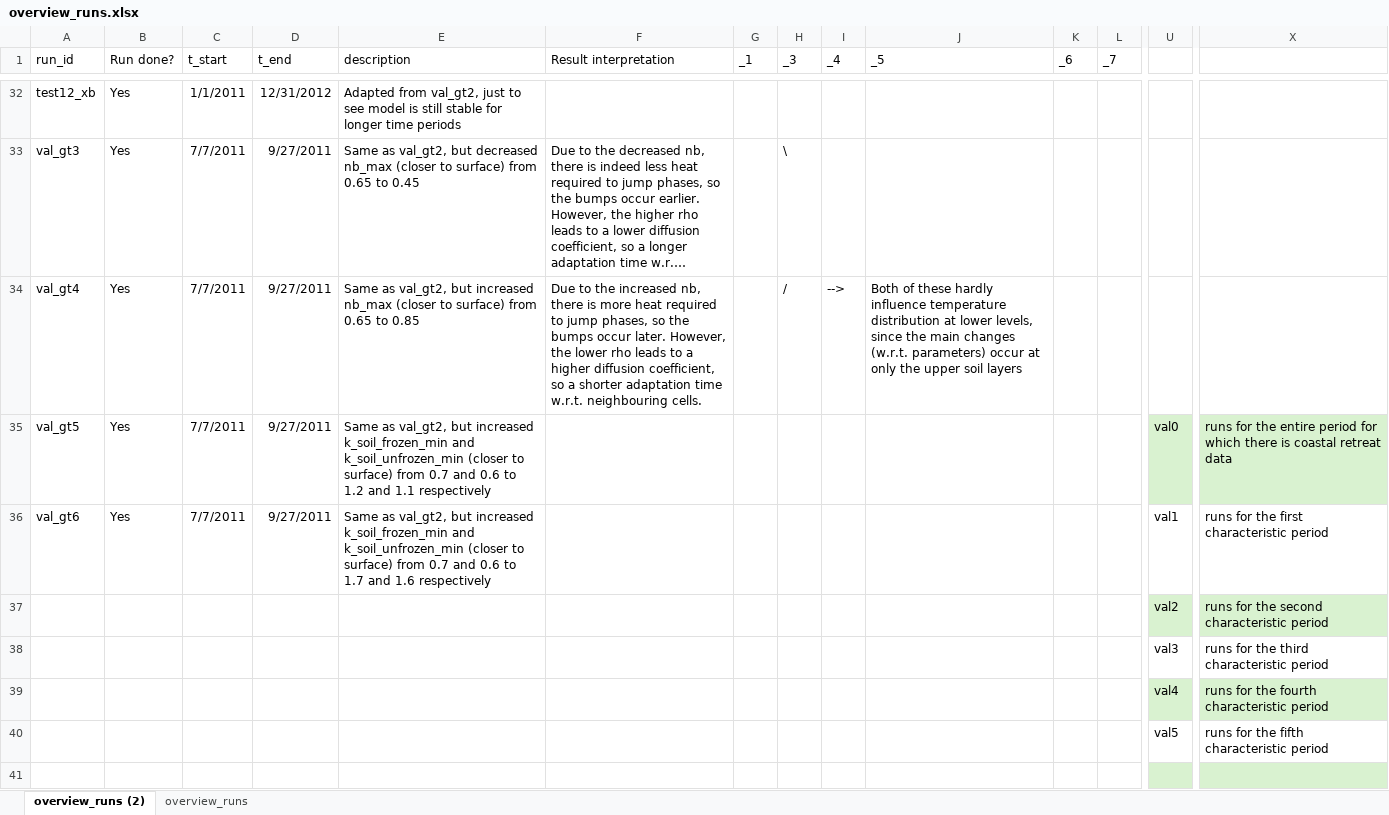
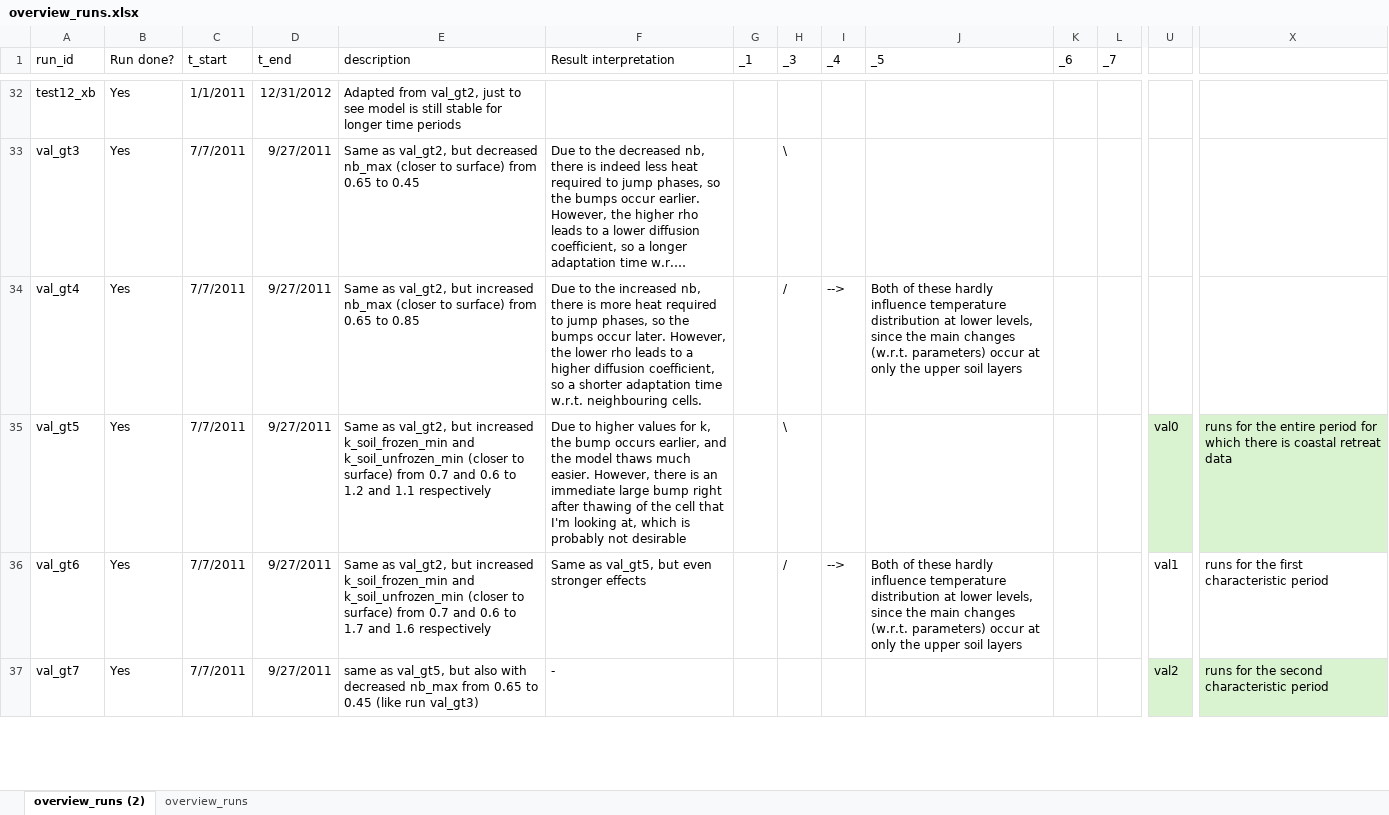
Before and after one commit to khdebruijn/thermo-morphological-model, an Excel workbook: runs/overview_runs.xlsx, sheet overview_runs (2), drawn as a sheet; only a part is shown, gaps mark what is left out; long unchanged cells end in …; values as stored, in another font and other column widths than the file's, no borders; table styles not drawn; removed rows and columns are numbered as before the commit, all else as after; rows hold the shown columns only; the diff covers the shown part only; the diff names each change by its address in the sheet, - before the commit and + after, or states it on an @@ line.

Commit message:
Update overview_runs.xlsx

```diff
--- a/runs/overview_runs.xlsx (sheet overview_runs (2))
+++ b/runs/overview_runs.xlsx (sheet overview_runs (2))
-F35 (Result interpretation): (empty)
+F35 (Result interpretation): Due to higher values for k, the bump occurs earlier, and the model thaws much easier. However, there is an immediate large bump right after thawing of the cell that I'm looking at, which is probably not desirable
-H35 (_3): (empty)
+H35 (_3): \
-F36 (Result interpretation): (empty)
+F36 (Result interpretation): Same as val_gt5, but even stronger effects
-H36 (_3): (empty)
+H36 (_3): /
-I36 (_4): (empty)
+I36 (_4): -->
-J36 (_5): (empty)
+J36 (_5): Both of these hardly influence temperature distribution at lower levels, since the main changes (w.r.t. parameters) occur at only the upper soil layers
-row 37:  |  |  |  |  |  |  |  |  |  |  |  | val2 | runs for the second characteristic period
-row 38:  |  |  |  |  |  |  |  |  |  |  |  | val3 | runs for the third characteristic period
-row 39:  |  |  |  |  |  |  |  |  |  |  |  | val4 | runs for the fourth characteristic period
-row 40:  |  |  |  |  |  |  |  |  |  |  |  | val5 | runs for the fifth characteristic period
-row 37: (empty)
+row 37: val_gt7 | Yes | 7/7/2011 | 9/27/2011 | same as val_gt5, but also with decreased nb_max from 0.65 to 0.45 (like run val_gt3) | - |  |  |  |  |  |  | val2 | runs for the second characteristic period
```
Also changed, not shown: 5 added rows and 1 removed row elsewhere in this sheet.
